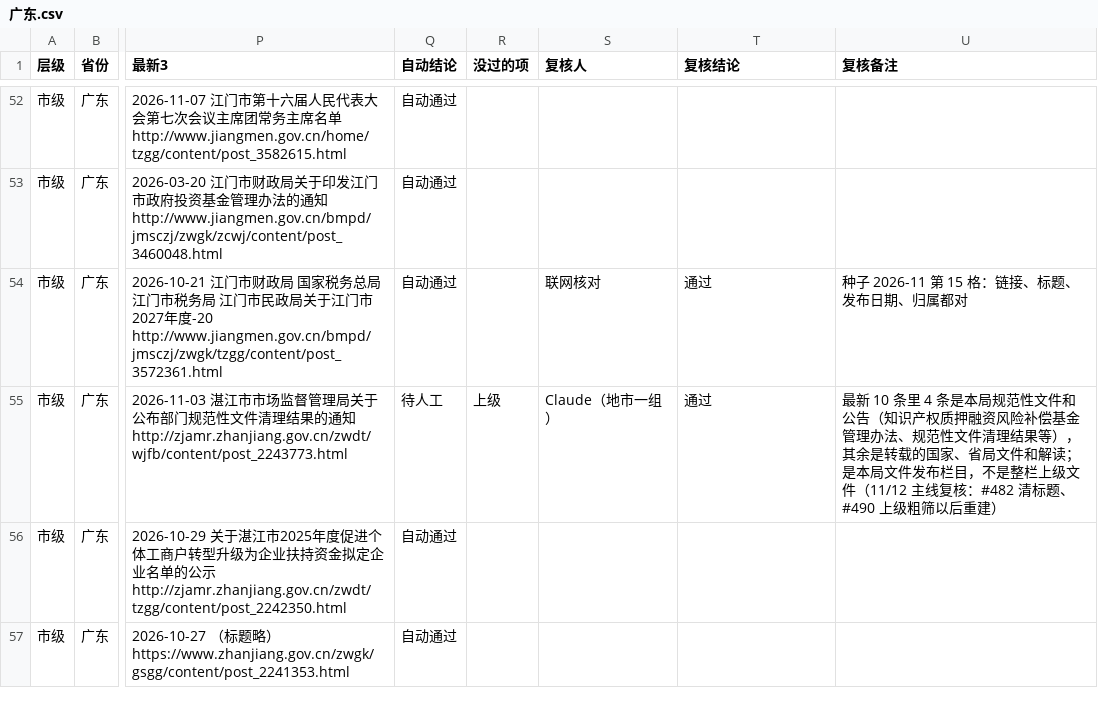
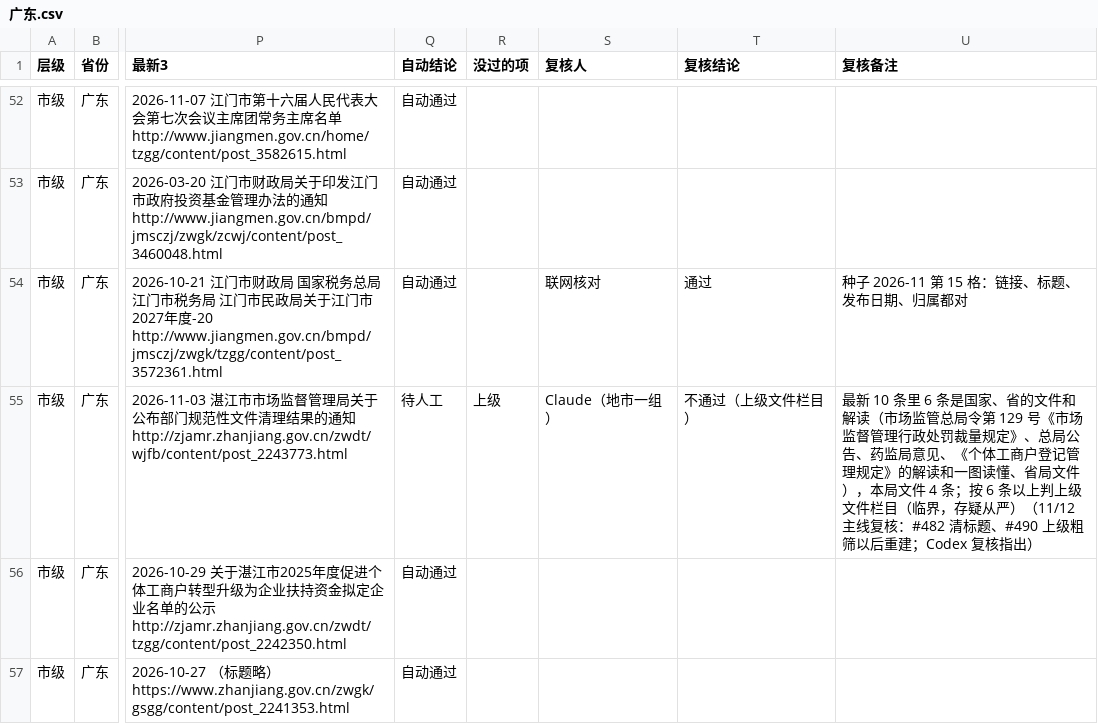
Before and after one commit to wanglei581/youju, a CSV file: docs/数据来源/全国覆盖/抽查/市级/广东.csv, drawn as a sheet; only a part is shown, gaps mark what is left out; the diff names each change by its address in the sheet, - before the commit and + after, or states it on an @@ line.

```diff
--- a/docs/数据来源/全国覆盖/抽查/市级/广东.csv
+++ b/docs/数据来源/全国覆盖/抽查/市级/广东.csv
-T55 (复核结论): 通过
+T55 (复核结论): 不通过（上级文件栏目）
-U55 (复核备注): …10 条里 4 条是本局规范性文件和公告（知识产权质押融资风险补偿基金管理办法、规范性文件清理结果等），其余是转载的国家、省局文件和解读；是本局文件发布栏目，不是整栏上级文件（11/12 主线复核：#482 清标题、#490 上级粗筛以后重建）
+U55 (复核备注): …10 条里 6 条是国家、省的文件和解读（市场监管总局令第 129 号《市场监督管理行政处罚裁量规定》、总局公告、药监局意见、《个体工商户登记管理规定》的解读和一图读懂、省局文件），本局文件 4 条；按 6 条以上判上级文件栏目（临界，存疑从严）（11/12 主线复核：#482 清标题、#490 上级粗筛以后重建；Codex 复核指出）
```
Also changed, not shown: docs/数据来源/全国覆盖/批次/第2批_市级_第一组.csv, docs/数据来源/全国覆盖/抽查/市级/正文/广东.csv, 1 other file.
